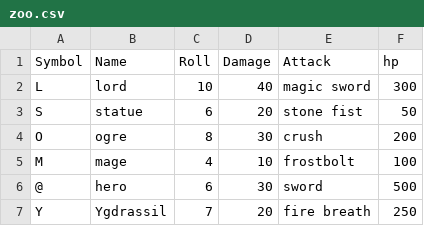
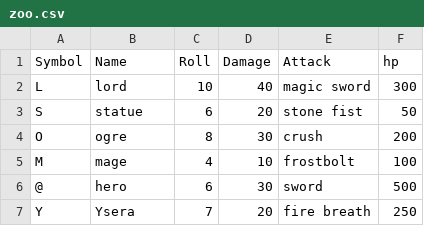
Before and after one commit to kritak/textdungeon, a CSV file: dungeons/zoo.csv, drawn as a sheet.

Commit message:
Update zoo.csv

```diff
--- a/dungeons/zoo.csv
+++ b/dungeons/zoo.csv
@@ -6,2 +6,2 @@
 "@","hero",6,30,"sword",500
-"Y","Ygdrassil",7,20,"fire breath",250
+"Y","Ysera",7,20,"fire breath",250
```
